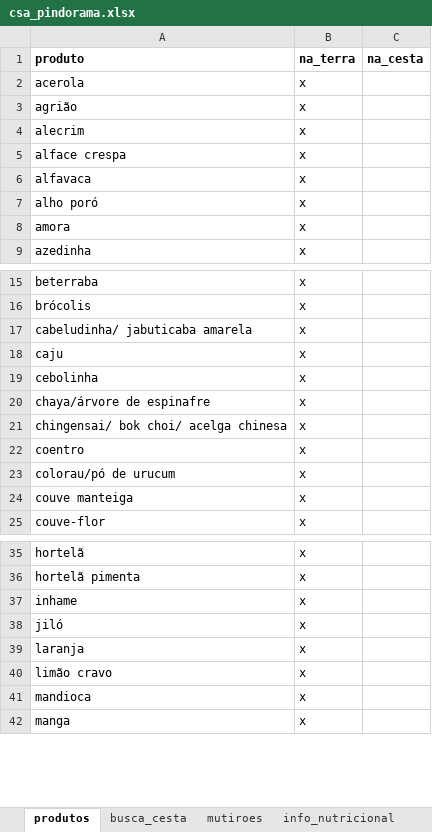
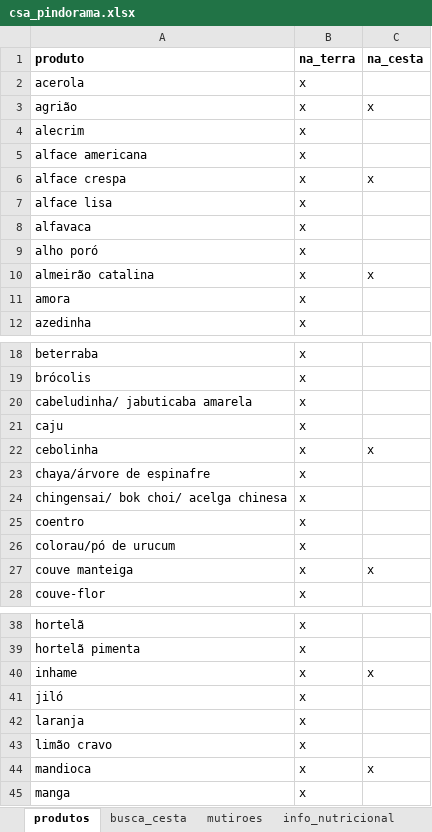
Before and after one commit to renato-favarin/web_app_CSA, an Excel workbook: data/csa_pindorama.xlsx, sheet produtos, drawn as a sheet; only a part is shown, gaps mark what is left out; values as stored, in another font and other column widths than the file's, no borders; charts and pictures not drawn; addresses are those after the commit; the diff covers the shown part only; the diff names each change by its address in the sheet, - before the commit and + after, or states it on an @@ line.

Commit message:
atualização da base

```diff
--- a/data/csa_pindorama.xlsx (sheet produtos)
+++ b/data/csa_pindorama.xlsx (sheet produtos)
-C3 (na_cesta): (empty)
+C3 (na_cesta): x
+row 5: alface americana | x
-C6 (na_cesta): (empty)
+C6 (na_cesta): x
+row 7: alface lisa | x
+row 10: almeirão catalina | x | x
-C22 (na_cesta): (empty)
+C22 (na_cesta): x
-C27 (na_cesta): (empty)
+C27 (na_cesta): x
-C40 (na_cesta): (empty)
+C40 (na_cesta): x
-C44 (na_cesta): (empty)
+C44 (na_cesta): x
```
Also changed, not shown: 2 edited cells elsewhere in this sheet.
